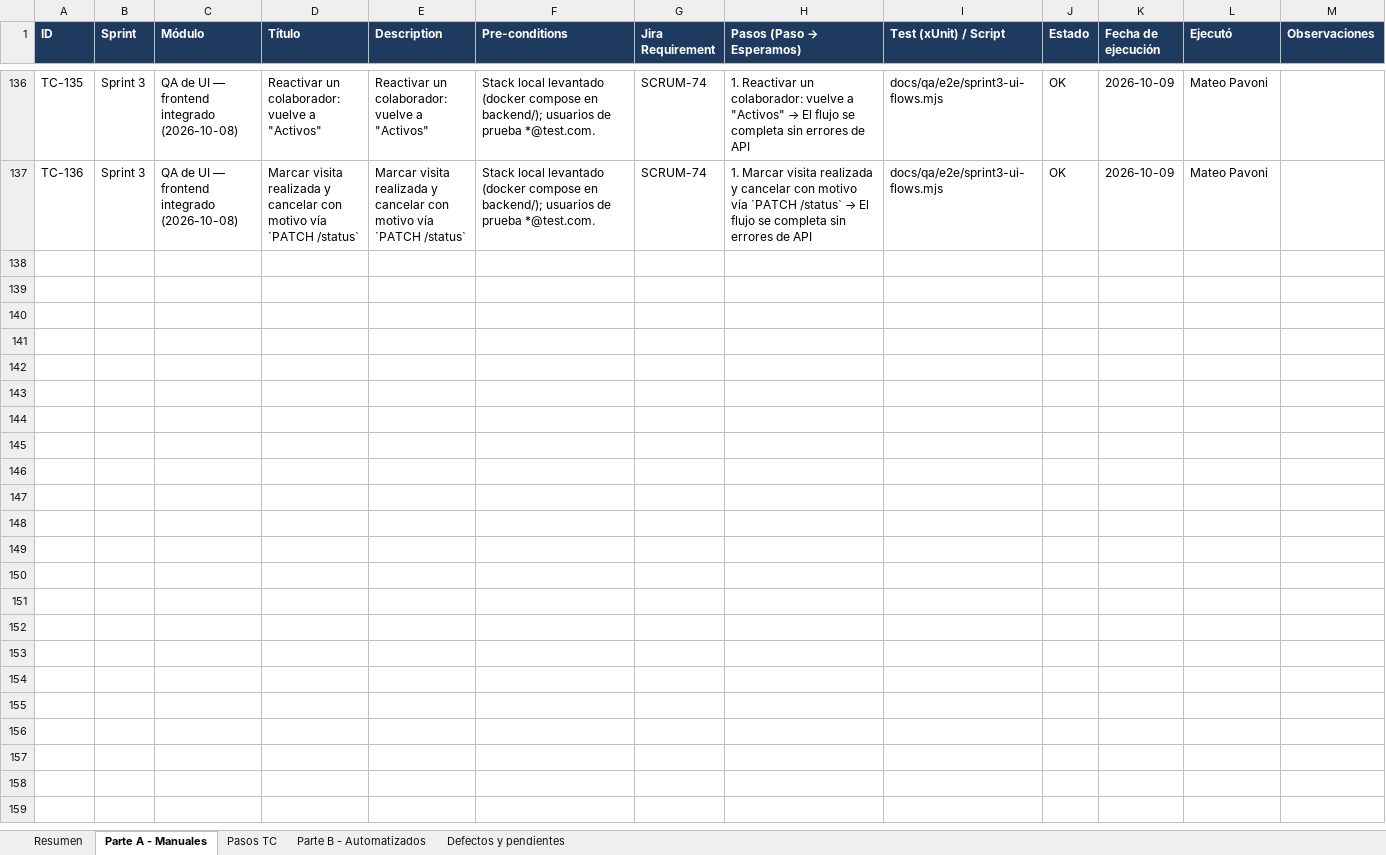
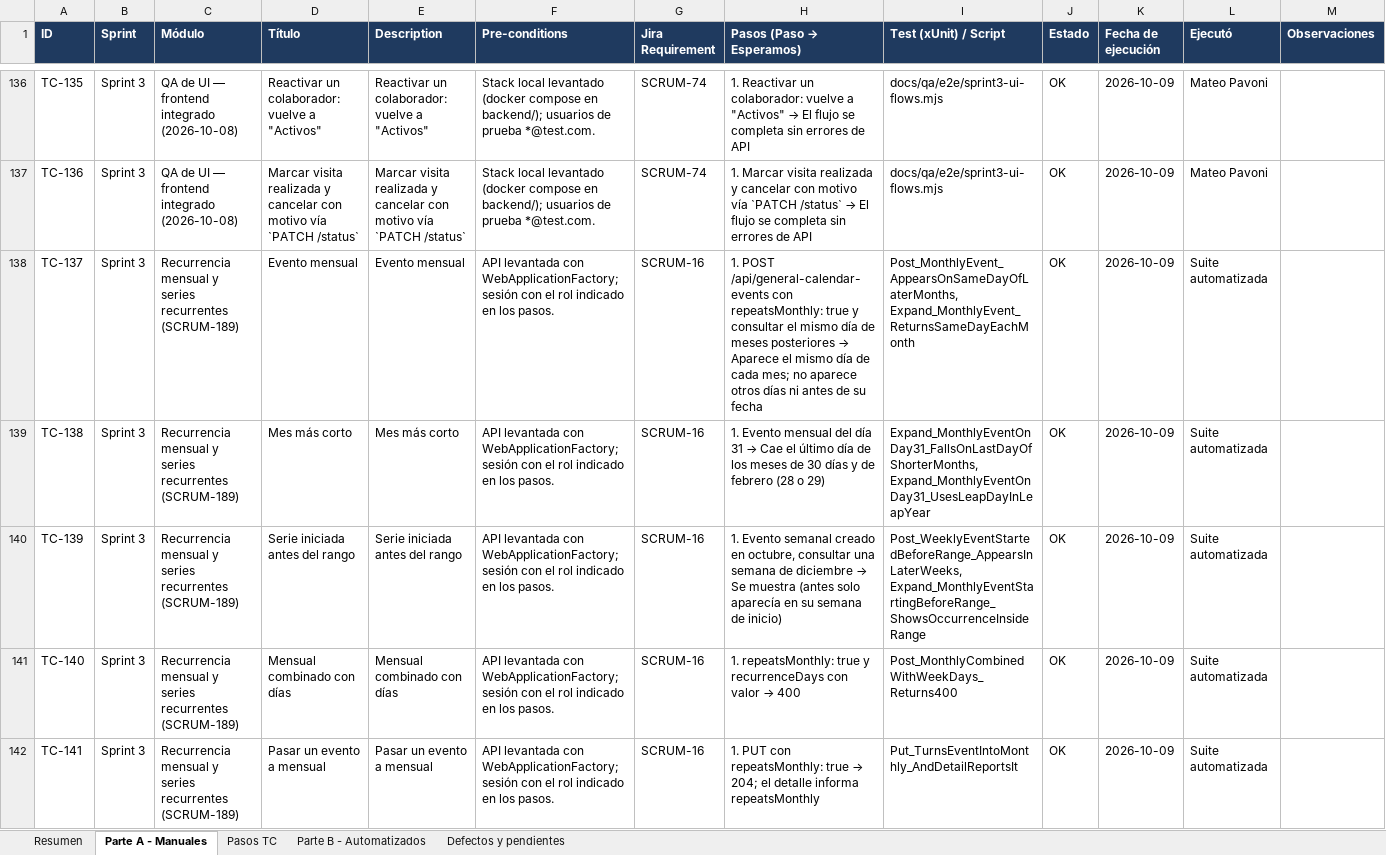
Before and after one commit to mateopavoni/vicaria-hogar-misericordia, an Excel workbook: docs/qa/Plan_de_pruebas_Sprint_1-3.xlsx, sheet Parte A - Manuales, drawn as a sheet; only a part is shown, gaps mark what is left out; values as stored, in another font and other column widths than the file's, no borders; the diff covers the shown part only; the diff names each change by its address in the sheet, - before the commit and + after, or states it on an @@ line.

Commit message:
docs: README profesional, QA del Sprint 3 con recurrencia mensual y plan de pruebas actualizado

```diff
--- a/docs/qa/Plan_de_pruebas_Sprint_1-3.xlsx (sheet Parte A - Manuales)
+++ b/docs/qa/Plan_de_pruebas_Sprint_1-3.xlsx (sheet Parte A - Manuales)
+row 138: TC-137 | Sprint 3 | Recurrencia mensual y series recurrentes (SCRUM-189) | Evento mensual | Evento mensual | API levantada con WebApplicationFactory; sesión con el rol indicado en los pasos. | SCRUM-16 | 1. POST /api/general-calendar-events con repeatsMonthly: true y consultar el mismo día de meses posteriores → Aparece el mismo día de cada mes; no aparece otros días ni antes de su fecha | Post_MonthlyEvent_AppearsOnSameDayOfLaterMonths, Expand_MonthlyEvent_ReturnsSameDayEachMonth | OK | 2026-10-09 | Suite automatizada
+row 139: TC-138 | Sprint 3 | Recurrencia mensual y series recurrentes (SCRUM-189) | Mes más corto | Mes más corto | API levantada con WebApplicationFactory; sesión con el rol indicado en los pasos. | SCRUM-16 | 1. Evento mensual del día 31 → Cae el último día de los meses de 30 días y de febrero (28 o 29) | Expand_MonthlyEventOnDay31_FallsOnLastDayOfShorterMonths, Expand_MonthlyEventOnDay31_UsesLeapDayInLeapYear | OK | 2026-10-09 | Suite automatizada
+row 140: TC-139 | Sprint 3 | Recurrencia mensual y series recurrentes (SCRUM-189) | Serie iniciada antes del rango | Serie iniciada antes del rango | API levantada con WebApplicationFactory; sesión con el rol indicado en los pasos. | SCRUM-16 | 1. Evento semanal creado en octubre, consultar una semana de diciembre → Se muestra (antes solo aparecía en su semana de inicio) | Post_WeeklyEventStartedBeforeRange_AppearsInLaterWeeks, Expand_MonthlyEventStartingBeforeRange_ShowsOccurrenceInsideRange | OK | 2026-10-09 | Suite automatizada
+row 141: TC-140 | Sprint 3 | Recurrencia mensual y series recurrentes (SCRUM-189) | Mensual combinado con días | Mensual combinado con días | API levantada con WebApplicationFactory; sesión con el rol indicado en los pasos. | SCRUM-16 | 1. repeatsMonthly: true y recurrenceDays con valor → 400 | Post_MonthlyCombinedWithWeekDays_Returns400 | OK | 2026-10-09 | Suite automatizada
+row 142: TC-141 | Sprint 3 | Recurrencia mensual y series recurrentes (SCRUM-189) | Pasar un evento a mensual | Pasar un evento a mensual | API levantada con WebApplicationFactory; sesión con el rol indicado en los pasos. | SCRUM-16 | 1. PUT con repeatsMonthly: true → 204; el detalle informa repeatsMonthly | Put_TurnsEventIntoMonthly_AndDetailReportsIt | OK | 2026-10-09 | Suite automatizada
```
Also changed, not shown: 5 added rows, 30 moved rows and 5 edited cells elsewhere in this sheet, sheet Parte B - Automatizados, sheet Defectos y pendientes, sheet Resumen, 3 other files.
